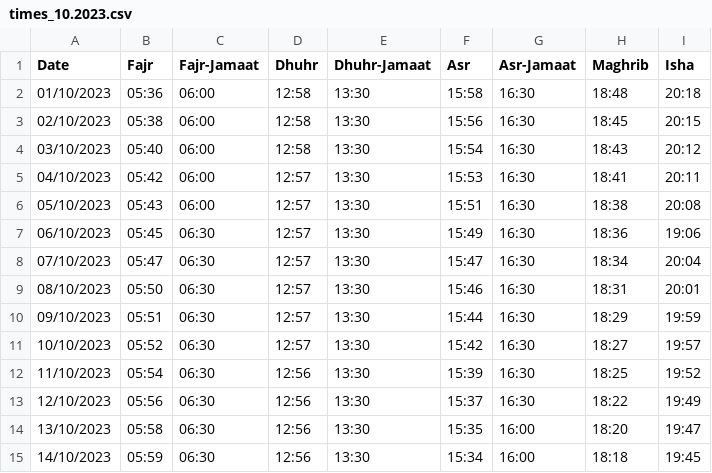
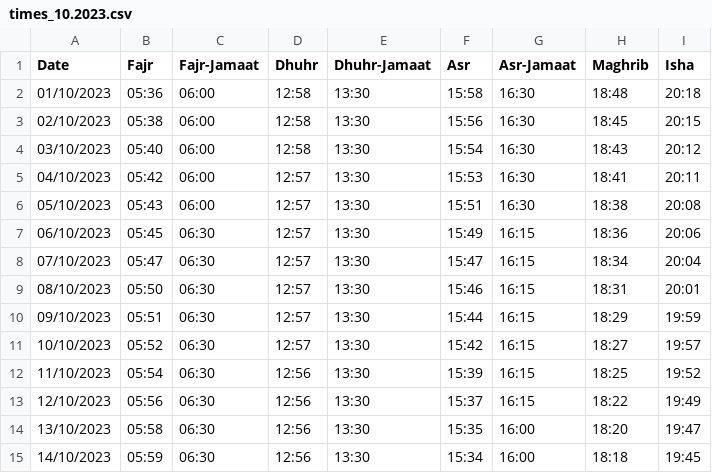
Before and after one commit to Sunaez/al-judi, a CSV file: screen/times_10.2023.csv, drawn as a sheet; only a part is shown.

Commit message:
update times

```diff
--- a/screen/times_10.2023.csv
+++ b/screen/times_10.2023.csv
@@ -6,9 +6,9 @@ Date,Fajr,Fajr-Jamaat,Dhuhr,Dhuhr-Jamaat,Asr,Asr-Jamaat,Maghrib,Isha
 05/10/2023,05:43,06:00,12:57,13:30,15:51,16:30,18:38,20:08
-06/10/2023,05:45,06:30,12:57,13:30,15:49,16:30,18:36,19:06
-07/10/2023,05:47,06:30,12:57,13:30,15:47,16:30,18:34,20:04
-08/10/2023,05:50,06:30,12:57,13:30,15:46,16:30,18:31,20:01
-09/10/2023,05:51,06:30,12:57,13:30,15:44,16:30,18:29,19:59
-10/10/2023,05:52,06:30,12:57,13:30,15:42,16:30,18:27,19:57
-11/10/2023,05:54,06:30,12:56,13:30,15:39,16:30,18:25,19:52
-12/10/2023,05:56,06:30,12:56,13:30,15:37,16:30,18:22,19:49
+06/10/2023,05:45,06:30,12:57,13:30,15:49,16:15,18:36,20:06
+07/10/2023,05:47,06:30,12:57,13:30,15:47,16:15,18:34,20:04
+08/10/2023,05:50,06:30,12:57,13:30,15:46,16:15,18:31,20:01
+09/10/2023,05:51,06:30,12:57,13:30,15:44,16:15,18:29,19:59
+10/10/2023,05:52,06:30,12:57,13:30,15:42,16:15,18:27,19:57
+11/10/2023,05:54,06:30,12:56,13:30,15:39,16:15,18:25,19:52
+12/10/2023,05:56,06:30,12:56,13:30,15:37,16:15,18:22,19:49
 13/10/2023,05:58,06:30,12:56,13:30,15:35,16:00,18:20,19:47
```
Also changed, not shown: times_10.2023.csv.
